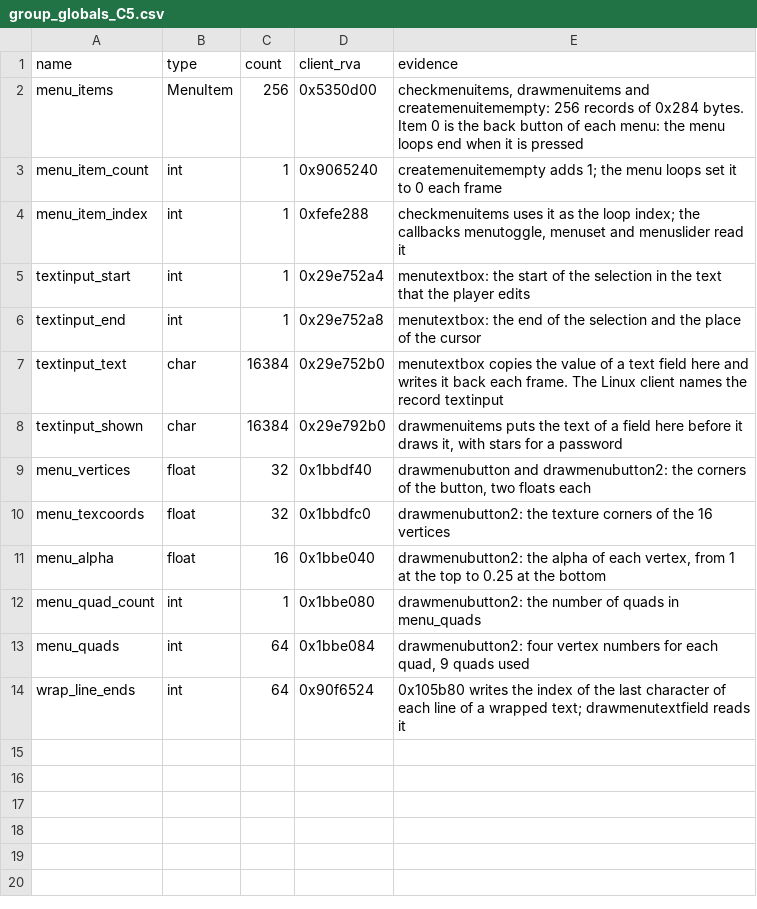
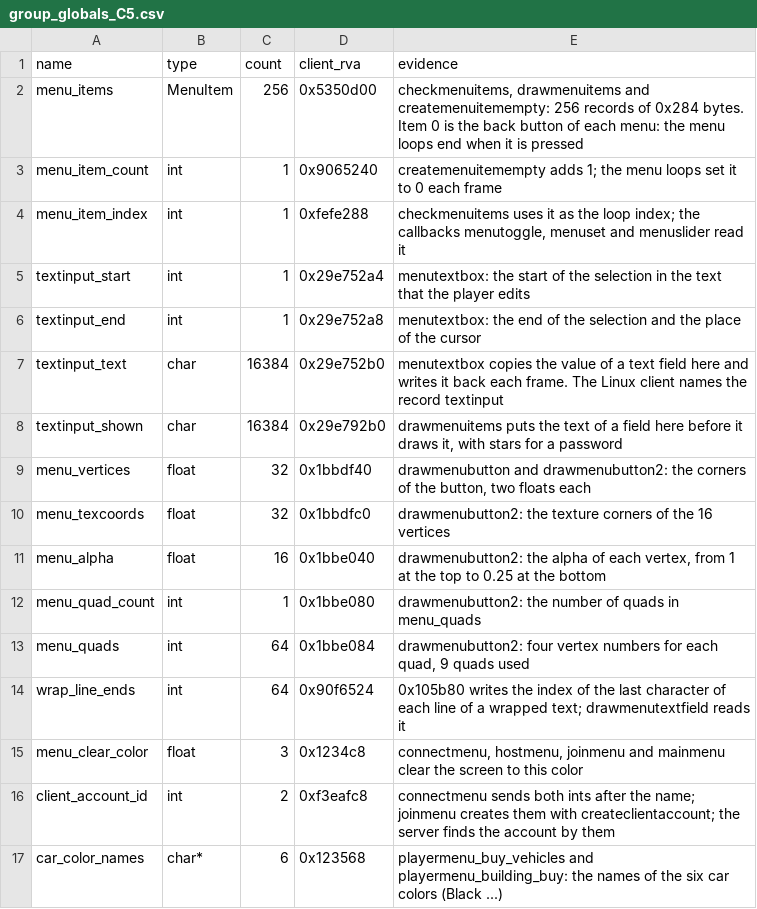
Before and after one commit to TheGreatVulpzin/OpenSubRosa24, a CSV file: analysis/client_win/group_globals_C5.csv, drawn as a sheet; the diff names each change by its address in the sheet, - before the commit and + after, or states it on an @@ line.

Commit message:
Client C5: rewrite the player menus
playermenu and its eleven menus (team, spawn, buy, weapons, ammo,
vehicles, equipment, stocks, building, building shop, bank) move to
src/client/menu/player.c. getinputs calls the clean playermenu. The car
list comes from Market.car_base and car_rows, the shop rows from the
City building records, the prices from the item types.

Tests: synth cases pmenu_0 to pmenu_13 (each menu number and the
default), pmenu_team_in, pmenu_cars_poor, pmenu_shop_clothes,
pmenu_shop_clothes_2, pmenu_shop_guns, pmenu_shop_poor and
pmenu_no_building: same.

```diff
--- a/analysis/client_win/group_globals_C5.csv
+++ b/analysis/client_win/group_globals_C5.csv
+row 15: menu_clear_color | float | 3 | 0x1234c8 | connectmenu, hostmenu, joinmenu and mainmenu clear the screen to this color
+row 16: client_account_id | int | 2 | 0xf3eafc8 | connectmenu sends both ints after the name; joinmenu creates them with createclientaccount; the server finds the account by them
+row 17: car_color_names | char* | 6 | 0x123568 | playermenu_buy_vehicles and playermenu_building_buy: the names of the six car colors (Black ...)
```
Also changed, not shown: 6 other files.
